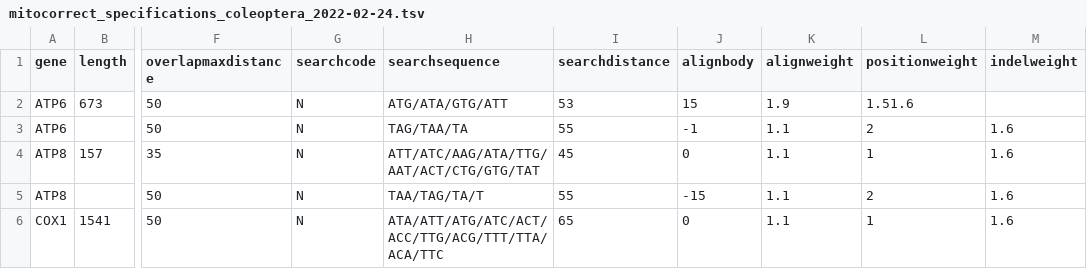
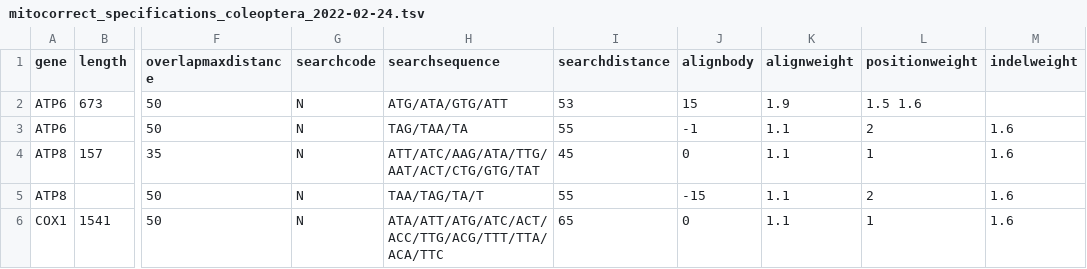
Before and after one commit to tjcreedy/mitocorrect, a TSV file: specifications/mitocorrect_specifications_coleoptera_2022-02-24.tsv, drawn as a sheet; only a part is shown, gaps mark what is left out; the diff names each change by its address in the sheet, - before the commit and + after, or states it on an @@ line.

Commit message:
Update mitocorrect_specifications_coleoptera_2022-02-24.tsv

```diff
--- a/specifications/mitocorrect_specifications_coleoptera_2022-02-24.tsv
+++ b/specifications/mitocorrect_specifications_coleoptera_2022-02-24.tsv
-L2 (positionweight): 1.51.6
+L2 (positionweight): 1.5 1.6
```
